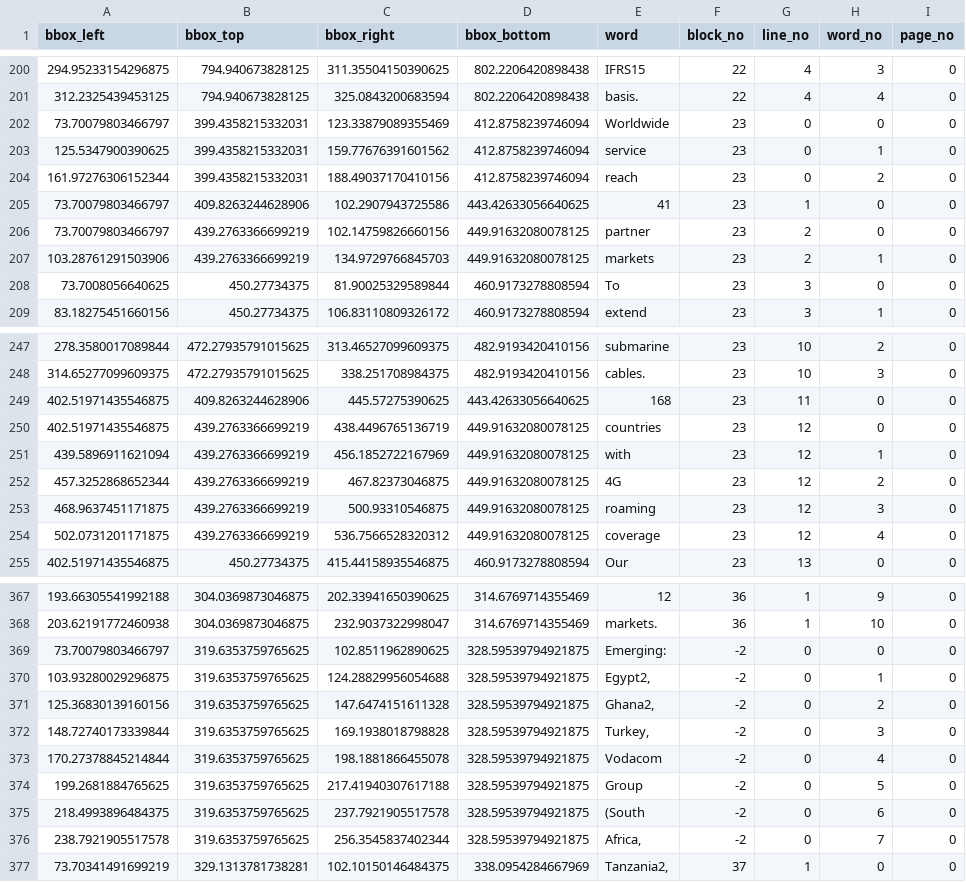
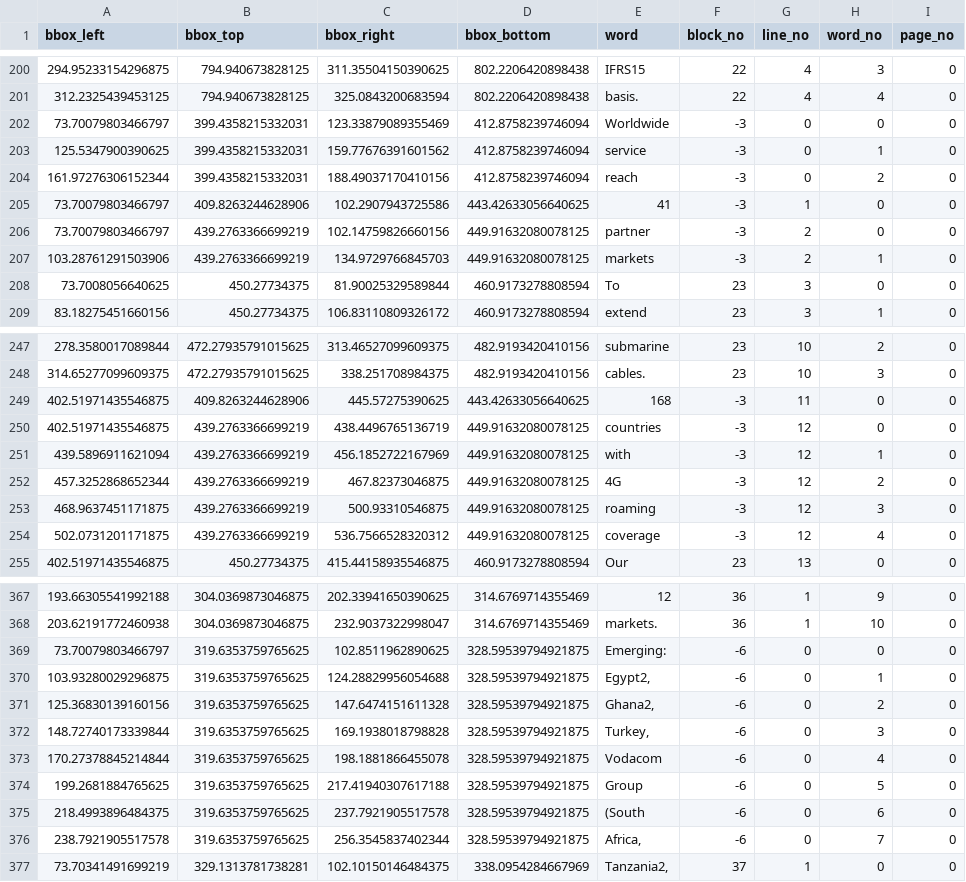
Before and after one commit to LaxminarayanaViSEEC/DailyTasks, a CSV file: DT#25062020/pdfExtraction/word_aegon_2.csv, drawn as a sheet; only a part is shown, gaps mark what is left out; the diff covers the shown part only.

```diff
--- a/DT#25062020/pdfExtraction/word_aegon_2.csv
+++ b/DT#25062020/pdfExtraction/word_aegon_2.csv
@@ -201,8 +201,8 @@ bbox_left,bbox_top,bbox_right,bbox_bottom,word,block_no,line_no,word_no,page_no
 312.2325439453125,794.940673828125,325.0843200683594,802.2206420898438,basis.,22,4,4,0
-73.70079803466797,399.4358215332031,123.33879089355469,412.8758239746094,Worldwide,23,0,0,0
-125.5347900390625,399.4358215332031,159.77676391601562,412.8758239746094,service,23,0,1,0
-161.97276306152344,399.4358215332031,188.49037170410156,412.8758239746094,reach,23,0,2,0
-73.70079803466797,409.8263244628906,102.2907943725586,443.42633056640625,41,23,1,0,0
-73.70079803466797,439.2763366699219,102.14759826660156,449.91632080078125,partner,23,2,0,0
-103.28761291503906,439.2763366699219,134.9729766845703,449.91632080078125,markets,23,2,1,0
+73.70079803466797,399.4358215332031,123.33879089355469,412.8758239746094,Worldwide,-3,0,0,0
+125.5347900390625,399.4358215332031,159.77676391601562,412.8758239746094,service,-3,0,1,0
+161.97276306152344,399.4358215332031,188.49037170410156,412.8758239746094,reach,-3,0,2,0
+73.70079803466797,409.8263244628906,102.2907943725586,443.42633056640625,41,-3,1,0,0
+73.70079803466797,439.2763366699219,102.14759826660156,449.91632080078125,partner,-3,2,0,0
+103.28761291503906,439.2763366699219,134.9729766845703,449.91632080078125,markets,-3,2,1,0
 73.7008056640625,450.27734375,81.90025329589844,460.9173278808594,To,23,3,0,0
@@ -248,8 +248,8 @@ bbox_left,bbox_top,bbox_right,bbox_bottom,word,block_no,line_no,word_no,page_no
 314.65277099609375,472.27935791015625,338.251708984375,482.9193420410156,cables.,23,10,3,0
-402.51971435546875,409.8263244628906,445.57275390625,443.42633056640625,168,23,11,0,0
-402.51971435546875,439.2763366699219,438.4496765136719,449.91632080078125,countries,23,12,0,0
-439.5896911621094,439.2763366699219,456.1852722167969,449.91632080078125,with,23,12,1,0
-457.3252868652344,439.2763366699219,467.82373046875,449.91632080078125,4G,23,12,2,0
-468.9637451171875,439.2763366699219,500.93310546875,449.91632080078125,roaming,23,12,3,0
-502.0731201171875,439.2763366699219,536.7566528320312,449.91632080078125,coverage,23,12,4,0
+402.51971435546875,409.8263244628906,445.57275390625,443.42633056640625,168,-3,11,0,0
+402.51971435546875,439.2763366699219,438.4496765136719,449.91632080078125,countries,-3,12,0,0
+439.5896911621094,439.2763366699219,456.1852722167969,449.91632080078125,with,-3,12,1,0
+457.3252868652344,439.2763366699219,467.82373046875,449.91632080078125,4G,-3,12,2,0
+468.9637451171875,439.2763366699219,500.93310546875,449.91632080078125,roaming,-3,12,3,0
+502.0731201171875,439.2763366699219,536.7566528320312,449.91632080078125,coverage,-3,12,4,0
 402.51971435546875,450.27734375,415.44158935546875,460.9173278808594,Our,23,13,0,0
@@ -368,10 +368,10 @@ bbox_left,bbox_top,bbox_right,bbox_bottom,word,block_no,line_no,word_no,page_no
 203.62191772460938,304.0369873046875,232.9037322998047,314.6769714355469,markets.,36,1,10,0
-73.70079803466797,319.6353759765625,102.8511962890625,328.59539794921875,Emerging:,-2,0,0,0
-103.93280029296875,319.6353759765625,124.28829956054688,328.59539794921875,"Egypt2,",-2,0,1,0
-125.36830139160156,319.6353759765625,147.6474151611328,328.59539794921875,"Ghana2,",-2,0,2,0
-148.72740173339844,319.6353759765625,169.1938018798828,328.59539794921875,"Turkey,",-2,0,3,0
-170.27378845214844,319.6353759765625,198.1881866455078,328.59539794921875,Vodacom,-2,0,4,0
-199.2681884765625,319.6353759765625,217.41940307617188,328.59539794921875,Group,-2,0,5,0
-218.4993896484375,319.6353759765625,237.7921905517578,328.59539794921875,(South,-2,0,6,0
-238.7921905517578,319.6353759765625,256.3545837402344,328.59539794921875,"Africa,",-2,0,7,0
+73.70079803466797,319.6353759765625,102.8511962890625,328.59539794921875,Emerging:,-6,0,0,0
+103.93280029296875,319.6353759765625,124.28829956054688,328.59539794921875,"Egypt2,",-6,0,1,0
+125.36830139160156,319.6353759765625,147.6474151611328,328.59539794921875,"Ghana2,",-6,0,2,0
+148.72740173339844,319.6353759765625,169.1938018798828,328.59539794921875,"Turkey,",-6,0,3,0
+170.27378845214844,319.6353759765625,198.1881866455078,328.59539794921875,Vodacom,-6,0,4,0
+199.2681884765625,319.6353759765625,217.41940307617188,328.59539794921875,Group,-6,0,5,0
+218.4993896484375,319.6353759765625,237.7921905517578,328.59539794921875,(South,-6,0,6,0
+238.7921905517578,319.6353759765625,256.3545837402344,328.59539794921875,"Africa,",-6,0,7,0
 73.70341491699219,329.1313781738281,102.10150146484375,338.0954284667969,"Tanzania2,",37,1,0,0
```
Also changed, not shown: 35 edited cells elsewhere in this file, DT#25062020/pdfExtraction/block_aegon_2.csv, DT#25062020/pdfExtraction/line_aegon_2.csv, 14 other files.
